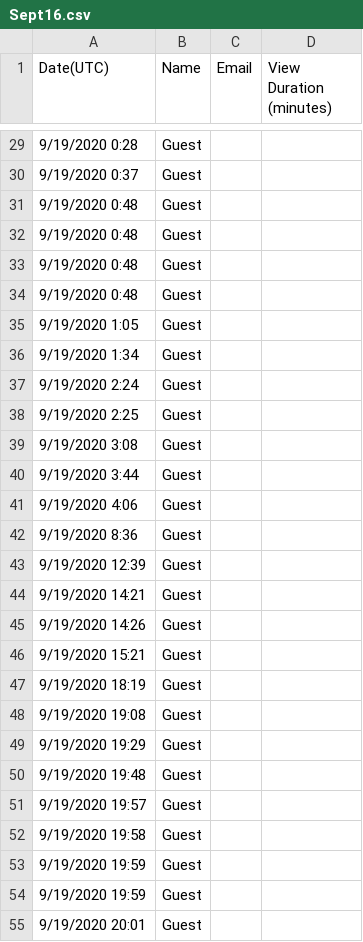
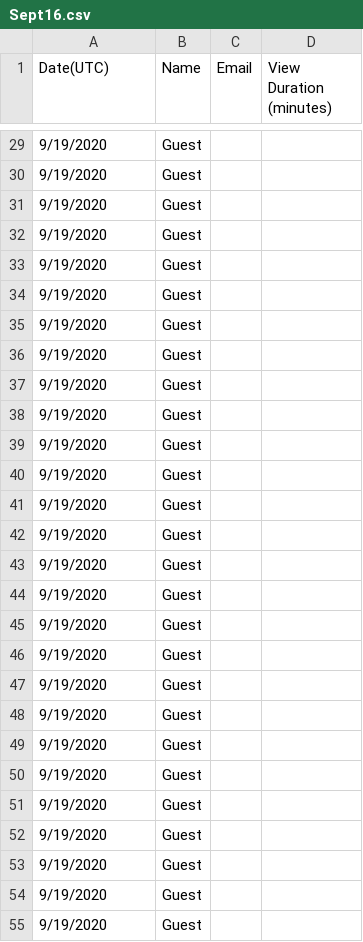
Before and after one commit to dmnguyen-uoft/ECO-202---Research, a CSV file: Data/Sept16.csv, drawn as a sheet; only a part is shown, gaps mark what is left out; the diff covers the shown part only.

```diff
--- a/Data/Sept16.csv
+++ b/Data/Sept16.csv
@@ -29,27 +29,27 @@
-9/19/2020 0:28,Guest,,
-9/19/2020 0:37,Guest,,
-9/19/2020 0:48,Guest,,
-9/19/2020 0:48,Guest,,
-9/19/2020 0:48,Guest,,
-9/19/2020 0:48,Guest,,
-9/19/2020 1:05,Guest,,
-9/19/2020 1:34,Guest,,
-9/19/2020 2:24,Guest,,
-9/19/2020 2:25,Guest,,
-9/19/2020 3:08,Guest,,
-9/19/2020 3:44,Guest,,
-9/19/2020 4:06,Guest,,
-9/19/2020 8:36,Guest,,
-9/19/2020 12:39,Guest,,
-9/19/2020 14:21,Guest,,
-9/19/2020 14:26,Guest,,
-9/19/2020 15:21,Guest,,
-9/19/2020 18:19,Guest,,
-9/19/2020 19:08,Guest,,
-9/19/2020 19:29,Guest,,
-9/19/2020 19:48,Guest,,
-9/19/2020 19:57,Guest,,
-9/19/2020 19:58,Guest,,
-9/19/2020 19:59,Guest,,
-9/19/2020 19:59,Guest,,
-9/19/2020 20:01,Guest,,
+9/19/2020,Guest,,
+9/19/2020,Guest,,
+9/19/2020,Guest,,
+9/19/2020,Guest,,
+9/19/2020,Guest,,
+9/19/2020,Guest,,
+9/19/2020,Guest,,
+9/19/2020,Guest,,
+9/19/2020,Guest,,
+9/19/2020,Guest,,
+9/19/2020,Guest,,
+9/19/2020,Guest,,
+9/19/2020,Guest,,
+9/19/2020,Guest,,
+9/19/2020,Guest,,
+9/19/2020,Guest,,
+9/19/2020,Guest,,
+9/19/2020,Guest,,
+9/19/2020,Guest,,
+9/19/2020,Guest,,
+9/19/2020,Guest,,
+9/19/2020,Guest,,
+9/19/2020,Guest,,
+9/19/2020,Guest,,
+9/19/2020,Guest,,
+9/19/2020,Guest,,
+9/19/2020,Guest,,
```
Also changed, not shown: 133 edited cells elsewhere in this file, Data/Nov11.csv, Data/Nov18.csv, 7 other files.
